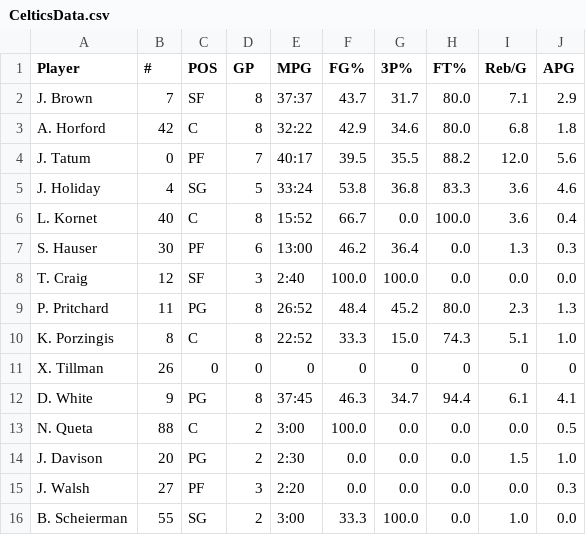
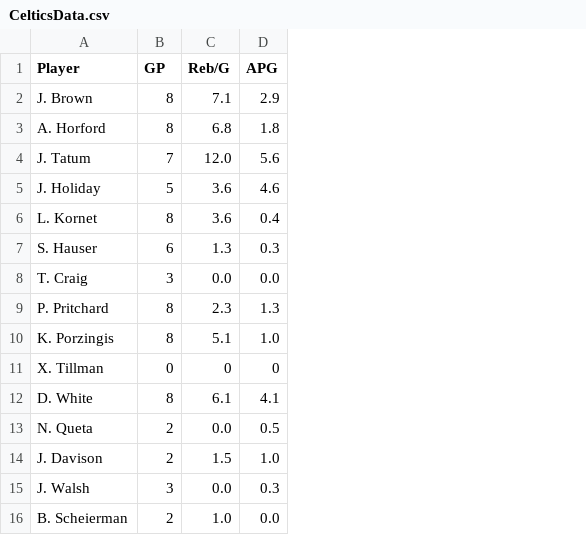
Before and after one commit to OrdinaryBagel/INST326-Final, a CSV file: CelticsData.csv, drawn as a sheet; only a part is shown; the diff names each change by its address in the sheet, - before the commit and + after, or states it on an @@ line.

```diff
--- a/CelticsData.csv
+++ b/CelticsData.csv
-column B (#), rows 2-16: 7 | 42 | 0 | 4 | 40 | 30 | 12 | 11 | 8 | 26 | 9 | 88 | 20 | 27 | 55
-column C (POS), rows 2-16: SF | C | PF | SG | C | PF | SF | PG | C | 0 | PG | C | PG | PF | SG
-column E (MPG), rows 2-16: 37:37 | 32:22 | 40:17 | 33:24 | 15:52 | 13:00 | 2:40 | 26:52 | 22:52 | 0 | 37:45 | 3:00 | 2:30 | 2:20 | 3:00
-column F (FG%), rows 2-16: 43.7 | 42.9 | 39.5 | 53.8 | 66.7 | 46.2 | 100.0 | 48.4 | 33.3 | 0 | 46.3 | 100.0 | 0.0 | 0.0 | 33.3
-column G (3P%), rows 2-16: 31.7 | 34.6 | 35.5 | 36.8 | 0.0 | 36.4 | 100.0 | 45.2 | 15.0 | 0 | 34.7 | 0.0 | 0.0 | 0.0 | 100.0
-column H (FT%), rows 2-16: 80.0 | 80.0 | 88.2 | 83.3 | 100.0 | 0.0 | 0.0 | 80.0 | 74.3 | 0 | 94.4 | 0.0 | 0.0 | 0.0 | 0.0
```
Also changed, not shown: 3 other files.
